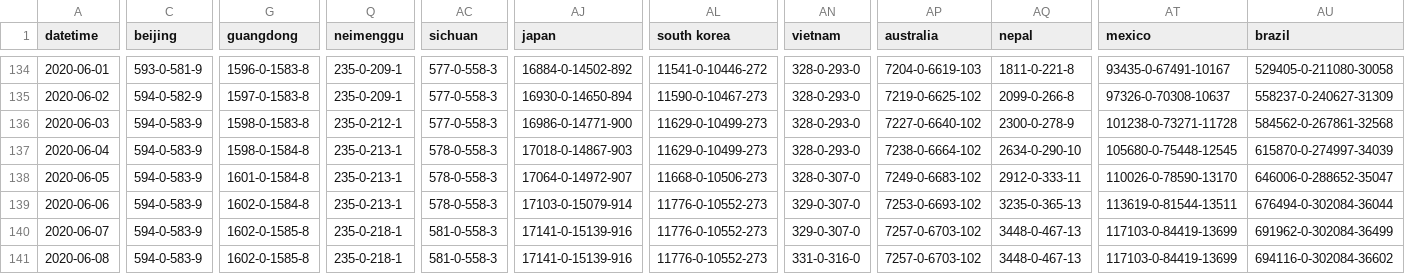
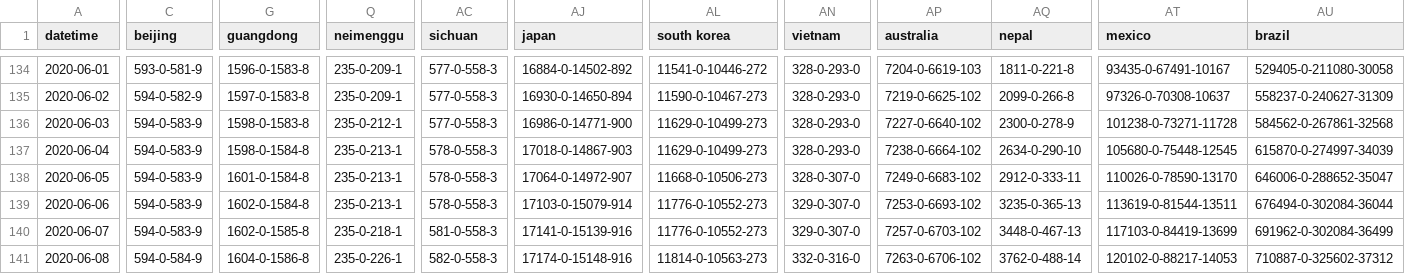
Before and after one commit to bkmgit/COVID-19map, a CSV file: data/virus.csv, drawn as a sheet; only a part is shown, gaps mark what is left out; the diff covers the shown part only; the diff names each change by its address in the sheet, - before the commit and + after, or states it on an @@ line.

```diff
--- a/data/virus.csv
+++ b/data/virus.csv
-C141 (beijing): 594-0-583-9
+C141 (beijing): 594-0-584-9
-G141 (guangdong): 1602-0-1585-8
+G141 (guangdong): 1604-0-1586-8
-Q141 (neimenggu): 235-0-218-1
+Q141 (neimenggu): 235-0-226-1
-AC141 (sichuan): 581-0-558-3
+AC141 (sichuan): 582-0-558-3
-AJ141 (japan): 17141-0-15139-916
+AJ141 (japan): 17174-0-15148-916
-AL141 (south korea): 11776-0-10552-273
+AL141 (south korea): 11814-0-10563-273
-AN141 (vietnam): 331-0-316-0
+AN141 (vietnam): 332-0-316-0
-AP141 (australia): 7257-0-6703-102
+AP141 (australia): 7263-0-6706-102
-AQ141 (nepal): 3448-0-467-13
+AQ141 (nepal): 3762-0-488-14
-AT141 (mexico): 117103-0-84419-13699
+AT141 (mexico): 120102-0-88217-14053
-AU141 (brazil): 694116-0-302084-36602
+AU141 (brazil): 710887-0-325602-37312
```
Also changed, not shown: 88 edited cells elsewhere in this file.
